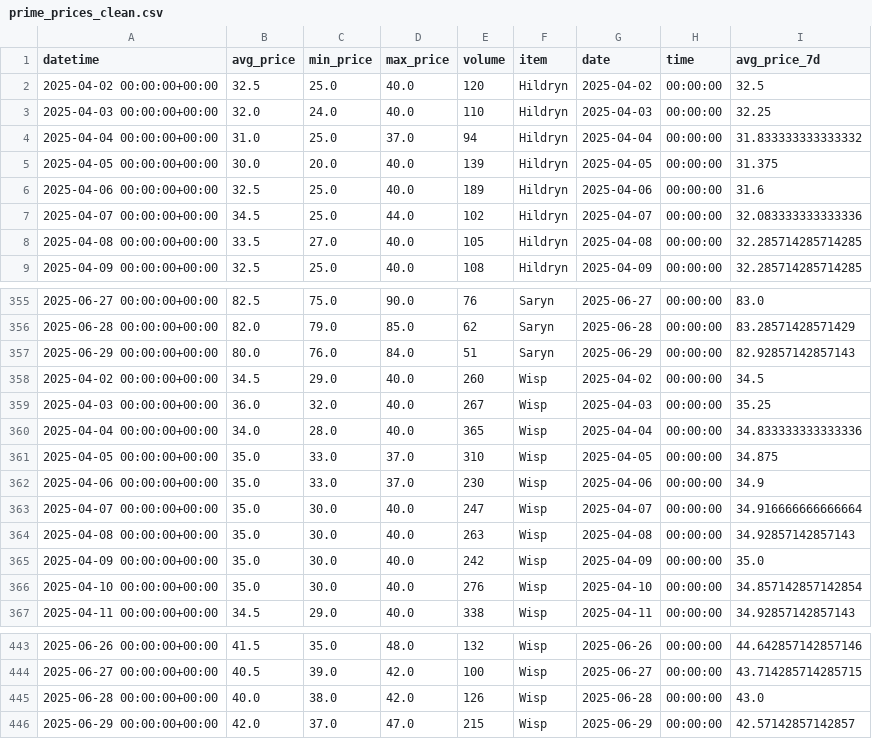
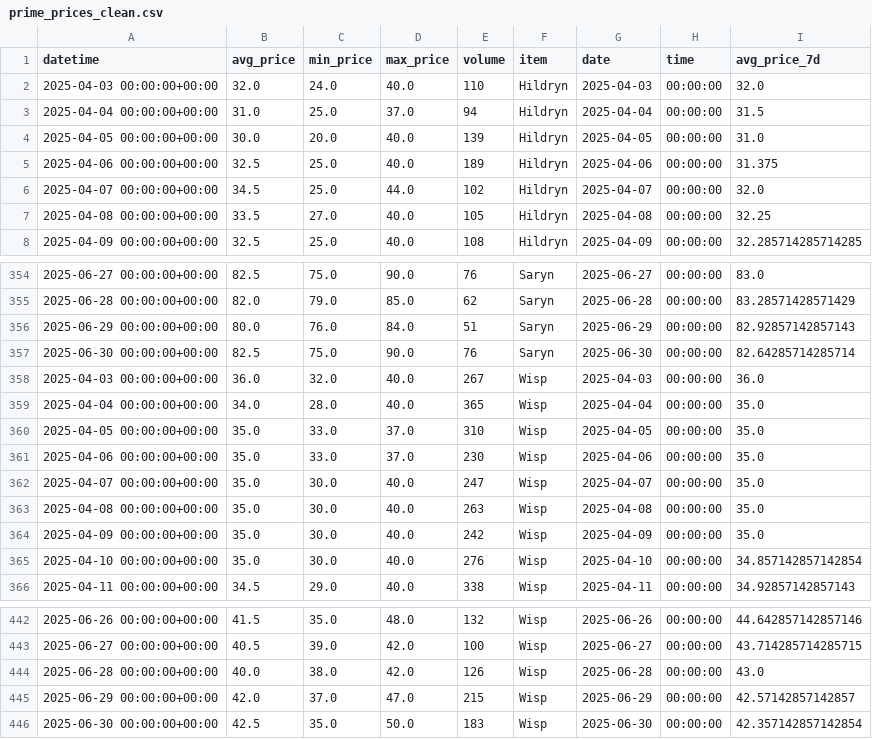
Before and after one commit to sugarandqueries/Prime-Set-Price-Checker, a CSV file: prime_prices_clean.csv, drawn as a sheet; only a part is shown, gaps mark what is left out; the diff covers the shown part only.

```diff
--- a/prime_prices_clean.csv
+++ b/prime_prices_clean.csv
@@ -1,9 +1,8 @@
 datetime,avg_price,min_price,max_price,volume,item,date,time,avg_price_7d
-2025-04-02 00:00:00+00:00,32.5,25.0,40.0,120,Hildryn,2025-04-02,00:00:00,32.5
-2025-04-03 00:00:00+00:00,32.0,24.0,40.0,110,Hildryn,2025-04-03,00:00:00,32.25
-2025-04-04 00:00:00+00:00,31.0,25.0,37.0,94,Hildryn,2025-04-04,00:00:00,31.833333333333332
-2025-04-05 00:00:00+00:00,30.0,20.0,40.0,139,Hildryn,2025-04-05,00:00:00,31.375
-2025-04-06 00:00:00+00:00,32.5,25.0,40.0,189,Hildryn,2025-04-06,00:00:00,31.6
-2025-04-07 00:00:00+00:00,34.5,25.0,44.0,102,Hildryn,2025-04-07,00:00:00,32.083333333333336
-2025-04-08 00:00:00+00:00,33.5,27.0,40.0,105,Hildryn,2025-04-08,00:00:00,32.285714285714285
+2025-04-03 00:00:00+00:00,32.0,24.0,40.0,110,Hildryn,2025-04-03,00:00:00,32.0
+2025-04-04 00:00:00+00:00,31.0,25.0,37.0,94,Hildryn,2025-04-04,00:00:00,31.5
+2025-04-05 00:00:00+00:00,30.0,20.0,40.0,139,Hildryn,2025-04-05,00:00:00,31.0
+2025-04-06 00:00:00+00:00,32.5,25.0,40.0,189,Hildryn,2025-04-06,00:00:00,31.375
+2025-04-07 00:00:00+00:00,34.5,25.0,44.0,102,Hildryn,2025-04-07,00:00:00,32.0
+2025-04-08 00:00:00+00:00,33.5,27.0,40.0,105,Hildryn,2025-04-08,00:00:00,32.25
 2025-04-09 00:00:00+00:00,32.5,25.0,40.0,108,Hildryn,2025-04-09,00:00:00,32.285714285714285
@@ -357,9 +356,9 @@ datetime,avg_price,min_price,max_price,volume,item,date,time,avg_price_7d
 2025-06-29 00:00:00+00:00,80.0,76.0,84.0,51,Saryn,2025-06-29,00:00:00,82.92857142857143
-2025-04-02 00:00:00+00:00,34.5,29.0,40.0,260,Wisp,2025-04-02,00:00:00,34.5
-2025-04-03 00:00:00+00:00,36.0,32.0,40.0,267,Wisp,2025-04-03,00:00:00,35.25
-2025-04-04 00:00:00+00:00,34.0,28.0,40.0,365,Wisp,2025-04-04,00:00:00,34.833333333333336
-2025-04-05 00:00:00+00:00,35.0,33.0,37.0,310,Wisp,2025-04-05,00:00:00,34.875
-2025-04-06 00:00:00+00:00,35.0,33.0,37.0,230,Wisp,2025-04-06,00:00:00,34.9
-2025-04-07 00:00:00+00:00,35.0,30.0,40.0,247,Wisp,2025-04-07,00:00:00,34.916666666666664
-2025-04-08 00:00:00+00:00,35.0,30.0,40.0,263,Wisp,2025-04-08,00:00:00,34.92857142857143
+2025-06-30 00:00:00+00:00,82.5,75.0,90.0,76,Saryn,2025-06-30,00:00:00,82.64285714285714
+2025-04-03 00:00:00+00:00,36.0,32.0,40.0,267,Wisp,2025-04-03,00:00:00,36.0
+2025-04-04 00:00:00+00:00,34.0,28.0,40.0,365,Wisp,2025-04-04,00:00:00,35.0
+2025-04-05 00:00:00+00:00,35.0,33.0,37.0,310,Wisp,2025-04-05,00:00:00,35.0
+2025-04-06 00:00:00+00:00,35.0,33.0,37.0,230,Wisp,2025-04-06,00:00:00,35.0
+2025-04-07 00:00:00+00:00,35.0,30.0,40.0,247,Wisp,2025-04-07,00:00:00,35.0
+2025-04-08 00:00:00+00:00,35.0,30.0,40.0,263,Wisp,2025-04-08,00:00:00,35.0
 2025-04-09 00:00:00+00:00,35.0,30.0,40.0,242,Wisp,2025-04-09,00:00:00,35.0
@@ -446 +445,2 @@ datetime,avg_price,min_price,max_price,volume,item,date,time,avg_price_7d
 2025-06-29 00:00:00+00:00,42.0,37.0,47.0,215,Wisp,2025-06-29,00:00:00,42.57142857142857
+2025-06-30 00:00:00+00:00,42.5,35.0,50.0,183,Wisp,2025-06-30,00:00:00,42.357142857142854
```
Also changed, not shown: 3 added rows, 3 removed rows and 18 edited cells elsewhere in this file.
